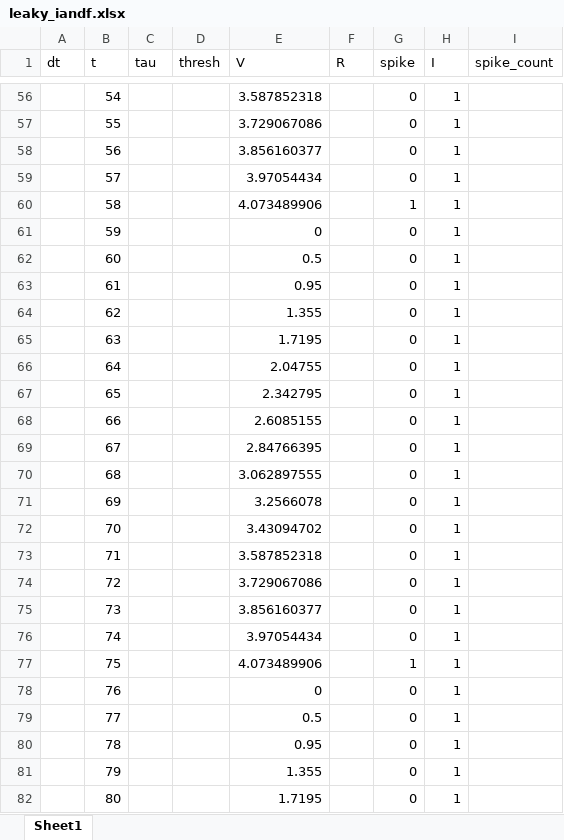
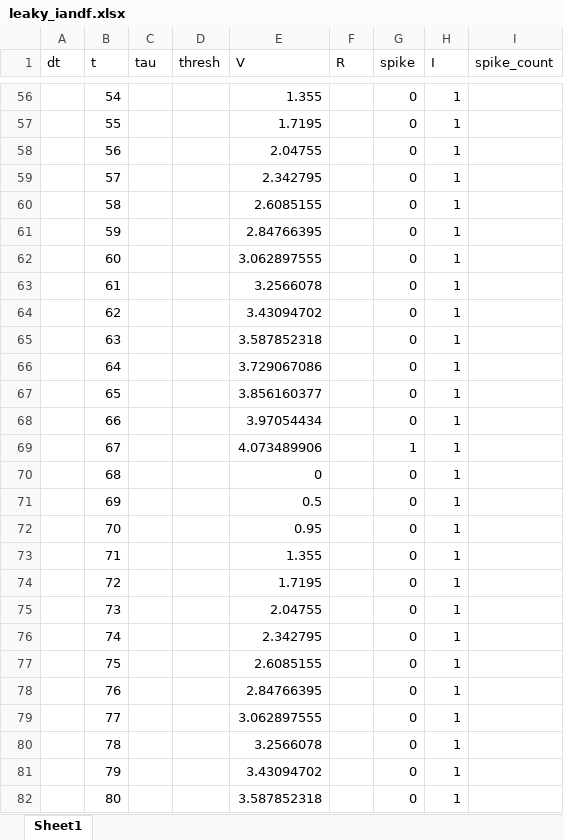
Before and after one commit to hogeveen-lab/DSPN_Fall2022_Git, an Excel workbook: assignment_starters/assign2_starter/leaky_iandf.xlsx, sheet Sheet1, drawn as a sheet; only a part is shown, gaps mark what is left out; values as stored, in another font and other column widths than the file's, no borders; charts and pictures not drawn; the diff covers the shown part only; the diff names each change by its address in the sheet, - before the commit and + after, or states it on an @@ line.

```diff
--- a/assignment_starters/assign2_starter/leaky_iandf.xlsx (sheet Sheet1)
+++ b/assignment_starters/assign2_starter/leaky_iandf.xlsx (sheet Sheet1)
-E56 (V): 3.587852318
+E56 (V): 1.355
-E57 (V): 3.729067086
+E57 (V): 1.7195
-E58 (V): 3.856160377
+E58 (V): 2.04755
-E59 (V): 3.97054434
+E59 (V): 2.342795
-E60 (V): 4.073489906
+E60 (V): 2.6085155
-G60 (spike): 1
+G60 (spike): 0
-E61 (V): 0
+E61 (V): 2.84766395
-E62 (V): 0.5
+E62 (V): 3.062897555
-E63 (V): 0.95
+E63 (V): 3.2566078
-E64 (V): 1.355
+E64 (V): 3.43094702
-E65 (V): 1.7195
+E65 (V): 3.587852318
-E66 (V): 2.04755
+E66 (V): 3.729067086
-E67 (V): 2.342795
+E67 (V): 3.856160377
-E68 (V): 2.6085155
+E68 (V): 3.97054434
-E69 (V): 2.84766395
+E69 (V): 4.073489906
-G69 (spike): 0
+G69 (spike): 1
-E70 (V): 3.062897555
+E70 (V): 0
-E71 (V): 3.2566078
+E71 (V): 0.5
-E72 (V): 3.43094702
+E72 (V): 0.95
-E73 (V): 3.587852318
+E73 (V): 1.355
-E74 (V): 3.729067086
+E74 (V): 1.7195
-E75 (V): 3.856160377
+E75 (V): 2.04755
-E76 (V): 3.97054434
+E76 (V): 2.342795
-E77 (V): 4.073489906
+E77 (V): 2.6085155
-G77 (spike): 1
+G77 (spike): 0
-E78 (V): 0
+E78 (V): 2.84766395
-E79 (V): 0.5
+E79 (V): 3.062897555
-E80 (V): 0.95
+E80 (V): 3.2566078
-E81 (V): 1.355
+E81 (V): 3.43094702
-E82 (V): 1.7195
+E82 (V): 3.587852318
```
Also changed, not shown: 209 edited cells elsewhere in this sheet, formulas that keep their value, charts or pictures, 2 other files.
